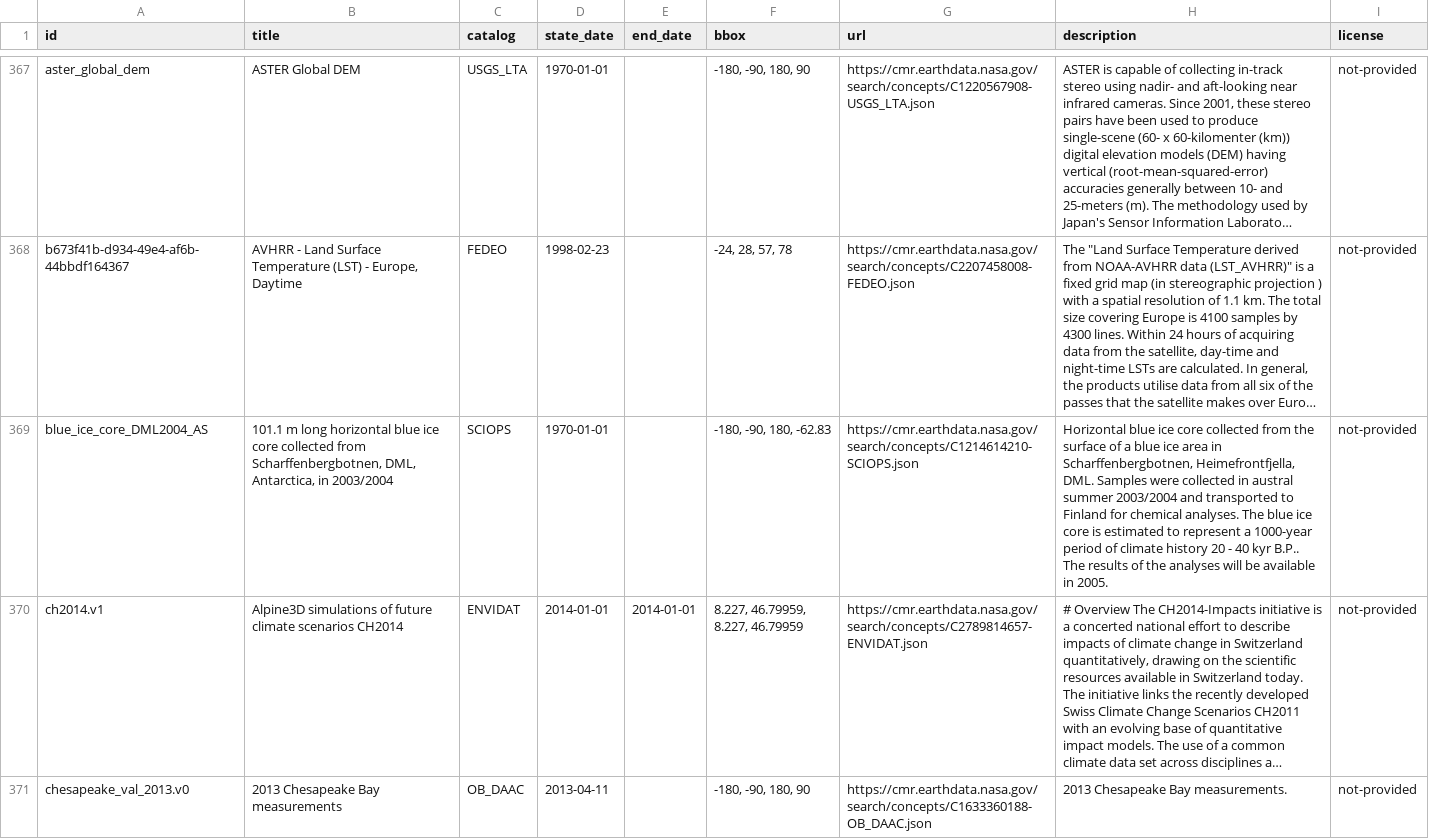
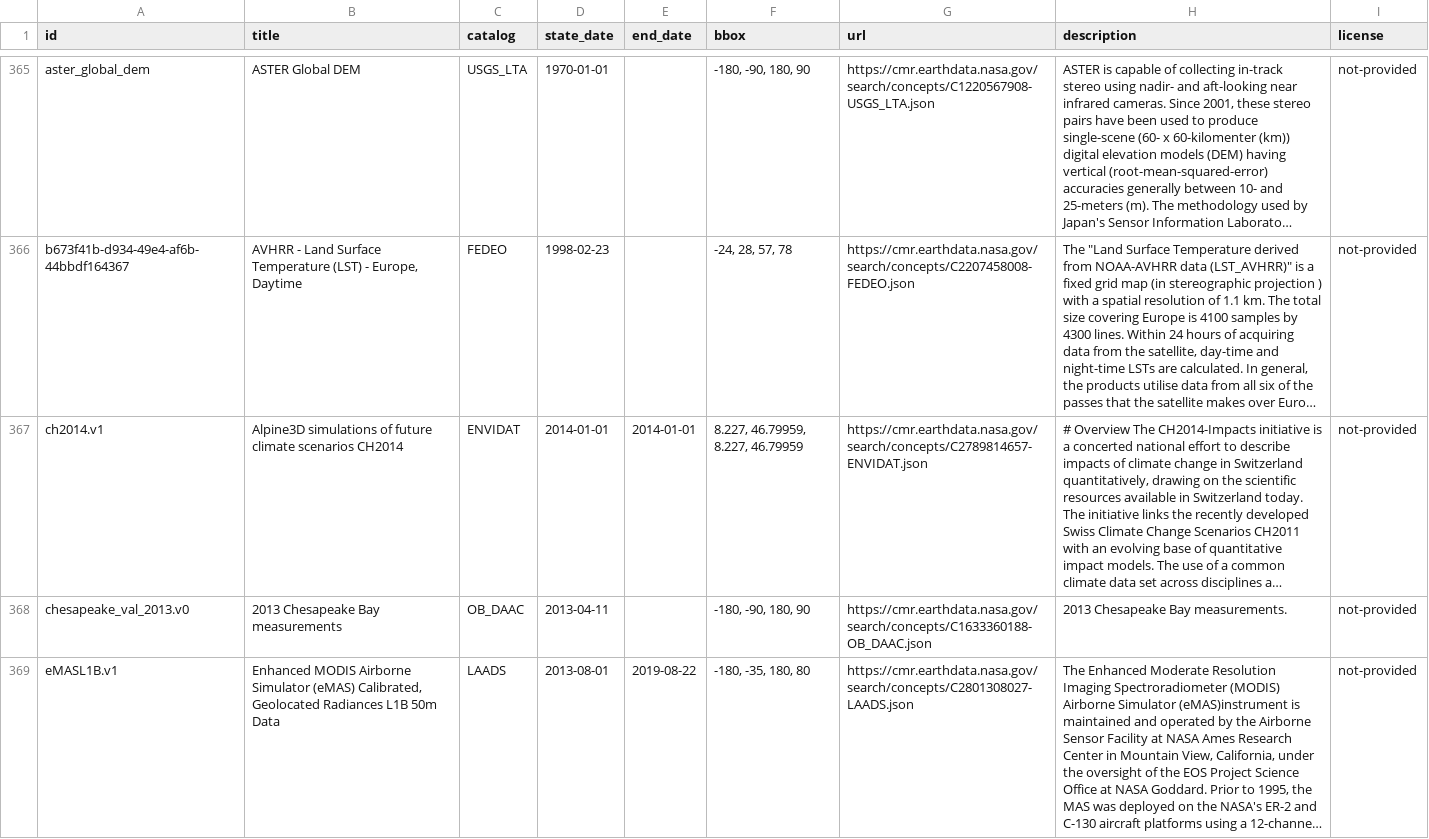
Before and after one commit to opengeos/NASA-CMR-STAC, a TSV file: nasa_cmr_catalog.tsv, drawn as a sheet; only a part is shown, gaps mark what is left out; the shorter side is filled out with more unchanged rows; long unchanged cells end in …; removed rows and columns are numbered as before the commit, all else as after; the diff covers the shown part only; the diff names each change by its address in the sheet, - before the commit and + after, or states it on an @@ line.

```diff
--- a/nasa_cmr_catalog.tsv
+++ b/nasa_cmr_catalog.tsv
-row 369: blue_ice_core_DML2004_AS | 101.1 m long horizontal blue ice core collected from Scharffenbergbotnen, DML, Antarctica, in 2003/2004 | SCIOPS | 1970-01-01 |  | -180, -90, 180, -62.83 | https://cmr.earthdata.nasa.gov/search/concepts/C1214614210-SCIOPS.json | Horizontal blue ice core collected from the surface of a blue ice area in Scharffenbergbotnen, Heimefrontfjella, DML. Samples were collected in austral summer 2003/2004 and transported to Finland for chemical analyses. The blue ice core is estimated to represent a 1000-year period of climate history 20 - 40 kyr B.P.. The results of the analyses will be available in 2005. | not-provided
```
Also changed, not shown: 10 added rows and 11 removed rows elsewhere in this file, 11 other files.
